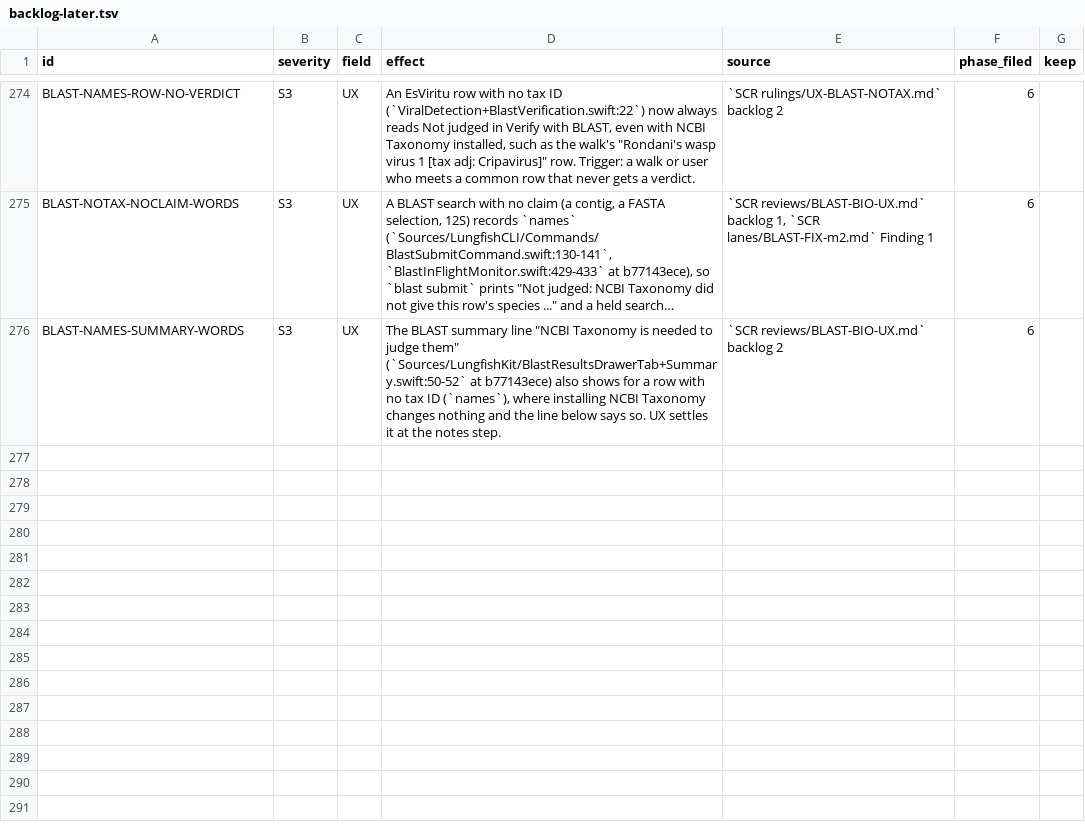
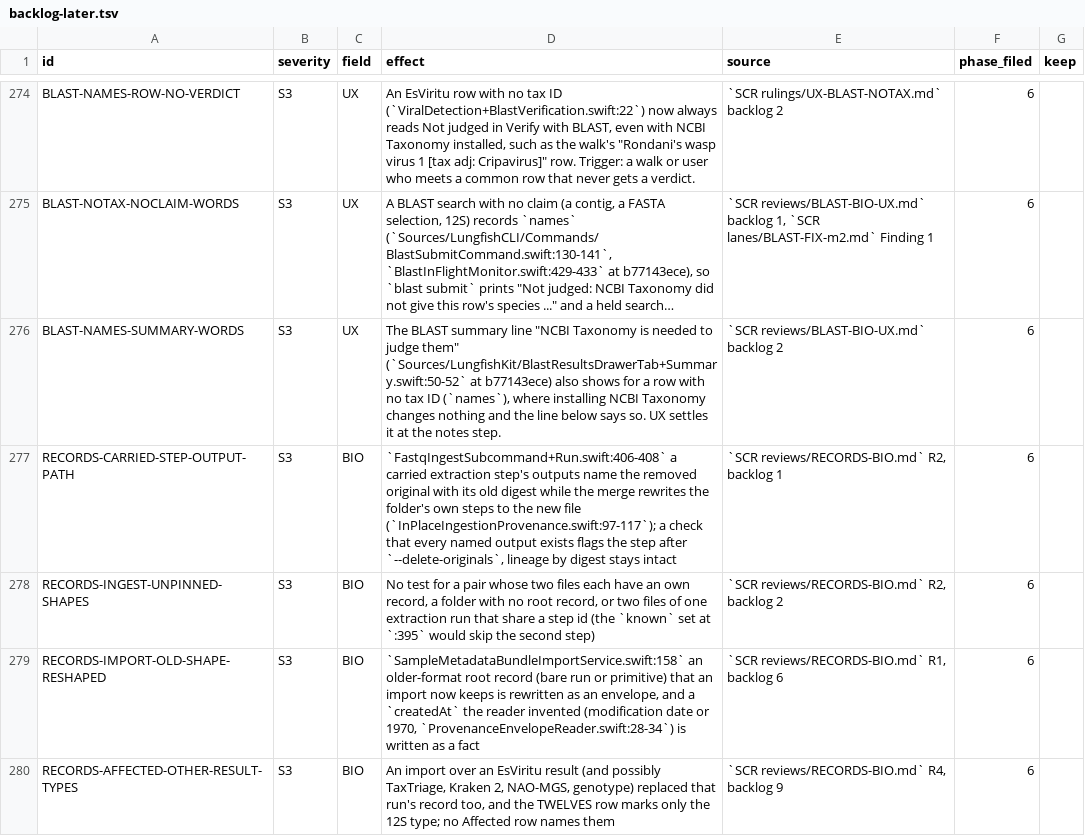
Before and after one commit to dhoconno/lungfish-genome-explorer, a TSV file: docs/plans/backlog-later.tsv, drawn as a sheet; only a part is shown, gaps mark what is left out; long unchanged cells end in …; the diff names each change by its address in the sheet, - before the commit and + after, or states it on an @@ line.

```diff
--- a/docs/plans/backlog-later.tsv
+++ b/docs/plans/backlog-later.tsv
+row 277: RECORDS-CARRIED-STEP-OUTPUT-PATH | S3 | BIO | `FastqIngestSubcommand+Run.swift:406-408` a carried extraction step's outputs name the removed original with its old digest while the merge rewrites the folder's own steps to the new file (`InPlaceIngestionProvenance.swift:97-117`); a check that every named output exists flags the step after `--delete-originals`, lineage by digest stays intact | `SCR reviews/RECORDS-BIO.md` R2, backlog 1 | 6
+row 278: RECORDS-INGEST-UNPINNED-SHAPES | S3 | BIO | No test for a pair whose two files each have an own record, a folder with no root record, or two files of one extraction run that share a step id (the `known` set at `:395` would skip the second step) | `SCR reviews/RECORDS-BIO.md` R2, backlog 2 | 6
+row 279: RECORDS-IMPORT-OLD-SHAPE-RESHAPED | S3 | BIO | `SampleMetadataBundleImportService.swift:158` an older-format root record (bare run or primitive) that an import now keeps is rewritten as an envelope, and a `createdAt` the reader invented (modification date or 1970, `ProvenanceEnvelopeReader.swift:28-34`) is written as a fact | `SCR reviews/RECORDS-BIO.md` R1, backlog 6 | 6
+row 280: RECORDS-AFFECTED-OTHER-RESULT-TYPES | S3 | BIO | An import over an EsViritu result (and possibly TaxTriage, Kraken 2, NAO-MGS, genotype) replaced that run's record too, and the TWELVES row marks only the 12S type; no Affected row names them | `SCR reviews/RECORDS-BIO.md` R4, backlog 9 | 6
```
Also changed, not shown: 1 other file.
